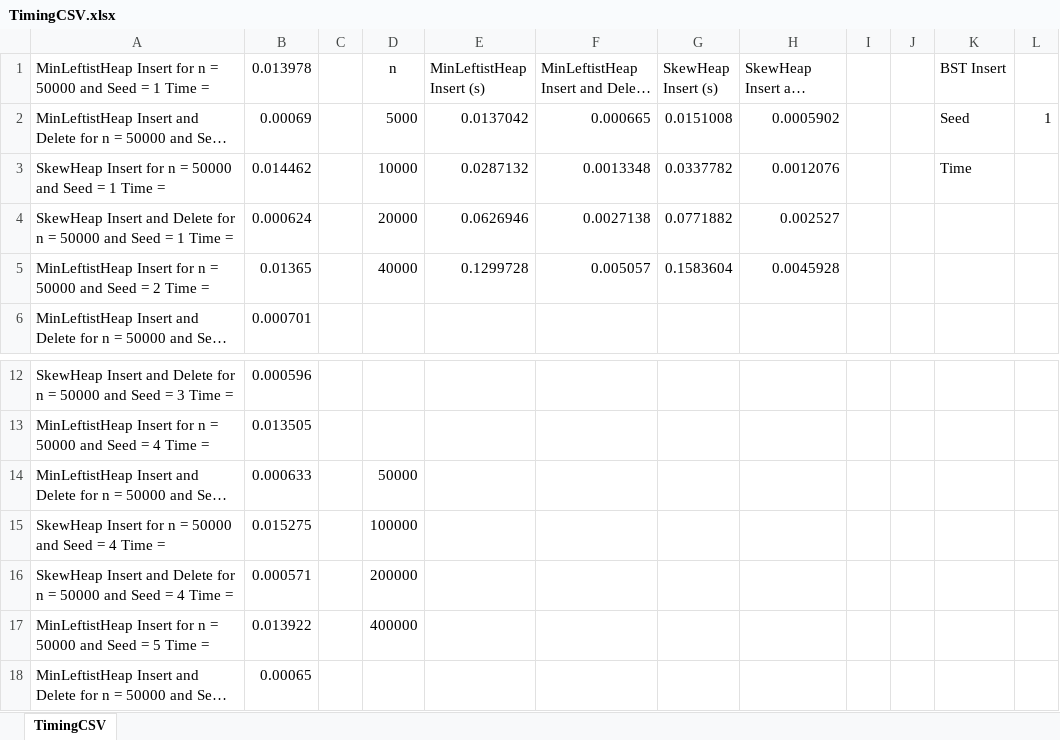
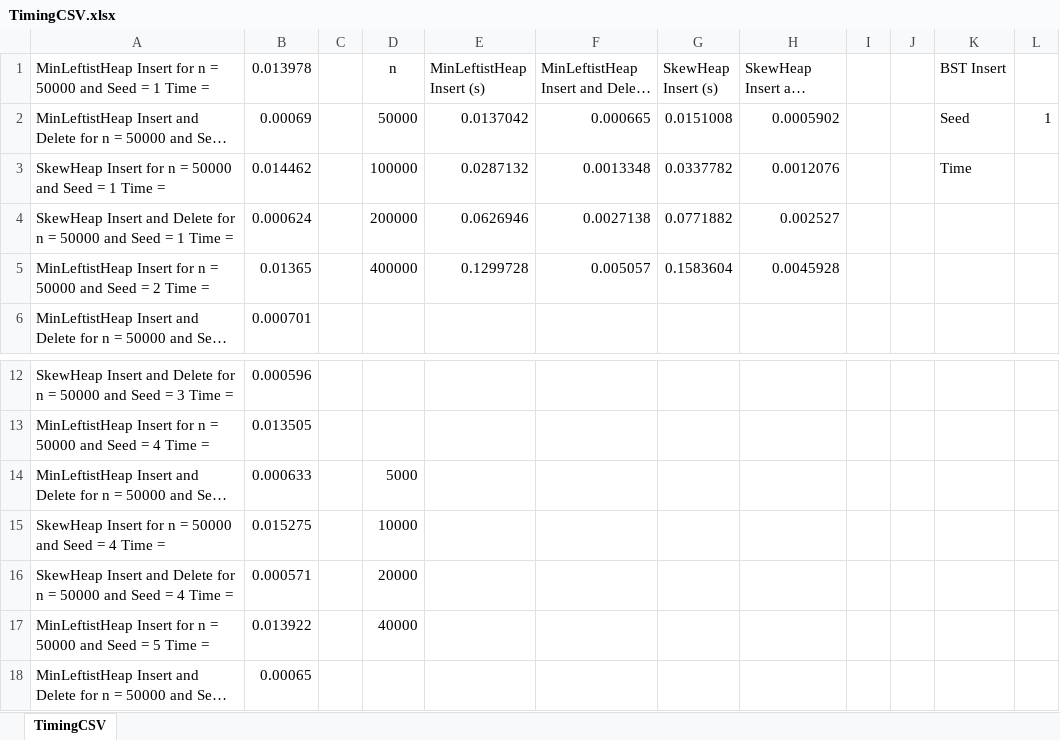
Before and after one commit to brentmitchell25/EECS-560, an Excel workbook: Mitchell_Lab8/TimingCSV.xlsx, sheet TimingCSV, drawn as a sheet; only a part is shown, gaps mark what is left out; long unchanged cells end in …; values as stored, in another font and other column widths than the file's, no borders; charts and pictures not drawn; the diff names each change by its address in the sheet, - before the commit and + after, or states it on an @@ line.

Commit message:
Fixed Excel sheet graph issue. Added and (hopefully) completed report.

```diff
--- a/Mitchell_Lab8/TimingCSV.xlsx (sheet TimingCSV)
+++ b/Mitchell_Lab8/TimingCSV.xlsx (sheet TimingCSV)
-D2 (n): 5000
+D2 (n): 50000
-D3 (n): 10000
+D3 (n): 100000
-D4 (n): 20000
+D4 (n): 200000
-D5 (n): 40000
+D5 (n): 400000
-D14 (n): 50000
+D14 (n): 5000
-D15 (n): 100000
+D15 (n): 10000
-D16 (n): 200000
+D16 (n): 20000
-D17 (n): 400000
+D17 (n): 40000
```
Also changed, not shown: charts or pictures, 1 other file.
